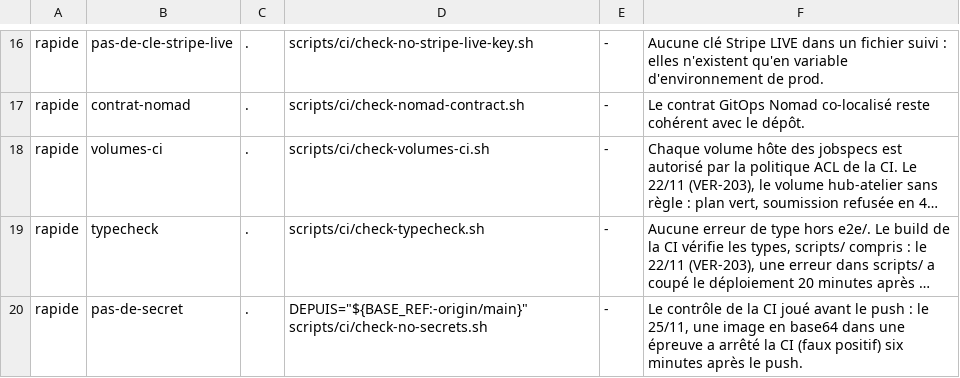
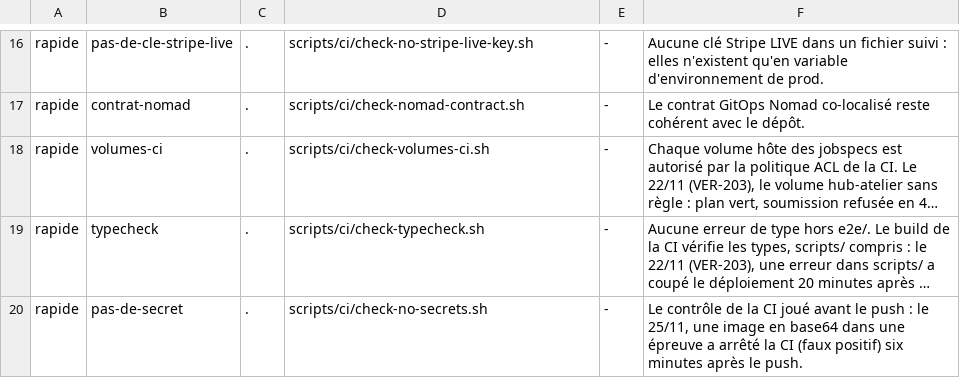
Before and after one commit to Christ-Roy/veridian-hub, a TSV file: scripts/ci/controles.tsv, drawn as a sheet; only a part is shown, gaps mark what is left out; long unchanged cells end in …; the diff names each change by its address in the sheet, - before the commit and + after, or states it on an @@ line.

```diff
--- a/scripts/ci/controles.tsv
+++ b/scripts/ci/controles.tsv
-D20: DEPUIS="${BASE_REF:-origin/main}" scripts/ci/check-no-secrets.sh
+D20: scripts/ci/check-no-secrets.sh
```
Also changed, not shown: 2 other files.
